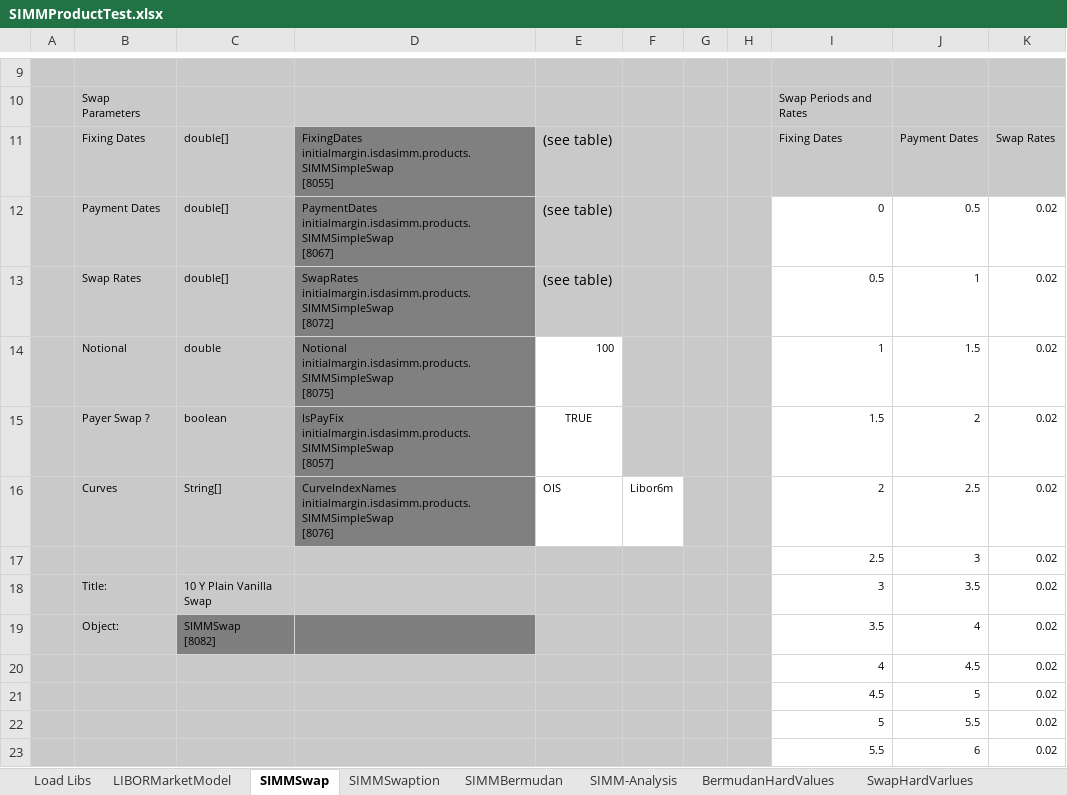
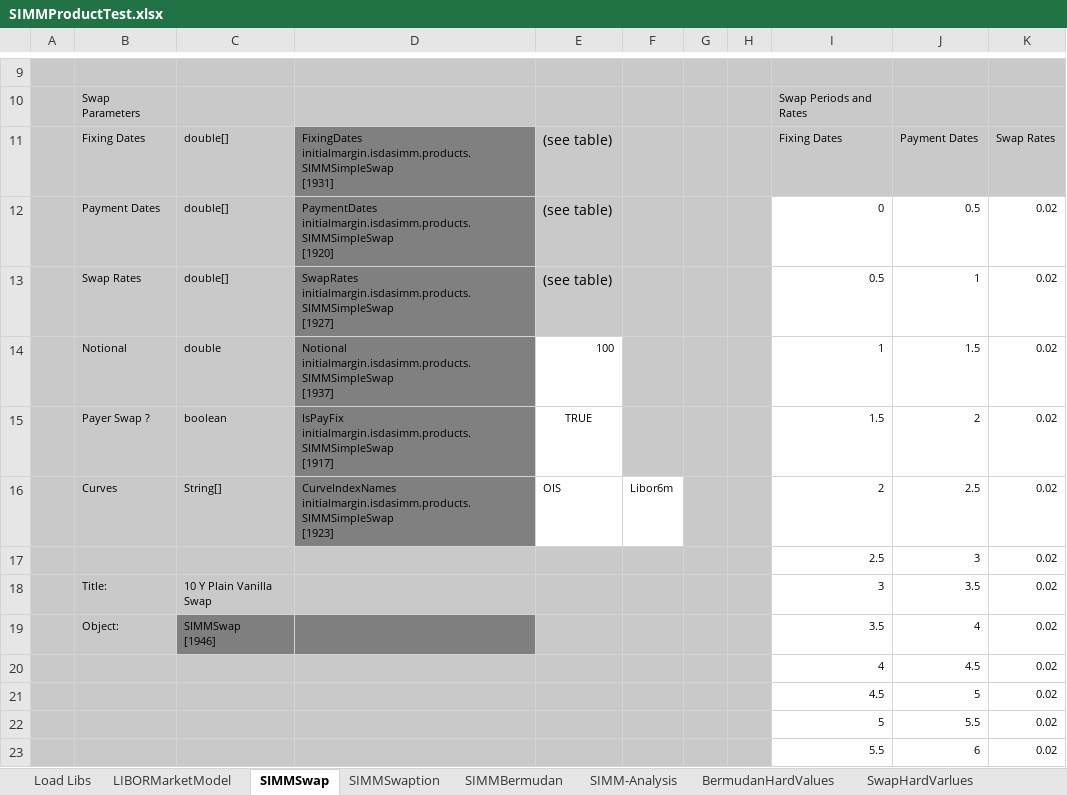
Before and after one commit to NaserVi/ForwardInitialMargin, an Excel workbook: SIMMProductTest.xlsx, sheet SIMMSwap, drawn as a sheet; only a part is shown, gaps mark what is left out; values as stored, in another font and other column widths than the file's, no borders; ↵ is a line break in a cell; the diff names each change by its address in the sheet, - before the commit and + after, or states it on an @@ line.

```diff
--- a/SIMMProductTest.xlsx (sheet SIMMSwap)
+++ b/SIMMProductTest.xlsx (sheet SIMMSwap)
-D11: FixingDates initialmargin.isdasimm.products.SIMMSimpleSwap ↵ [8055]
+D11: FixingDates initialmargin.isdasimm.products.SIMMSimpleSwap ↵ [1931]
-D12: PaymentDates initialmargin.isdasimm.products.SIMMSimpleSwap ↵ [8067]
+D12: PaymentDates initialmargin.isdasimm.products.SIMMSimpleSwap ↵ [1920]
-D13: SwapRates initialmargin.isdasimm.products.SIMMSimpleSwap ↵ [8072]
+D13: SwapRates initialmargin.isdasimm.products.SIMMSimpleSwap ↵ [1927]
-D14: Notional initialmargin.isdasimm.products.SIMMSimpleSwap ↵ [8075]
+D14: Notional initialmargin.isdasimm.products.SIMMSimpleSwap ↵ [1937]
-D15: IsPayFix initialmargin.isdasimm.products.SIMMSimpleSwap ↵ [8057]
+D15: IsPayFix initialmargin.isdasimm.products.SIMMSimpleSwap ↵ [1917]
-D16: CurveIndexNames initialmargin.isdasimm.products.SIMMSimpleSwap ↵ [8076]
+D16: CurveIndexNames initialmargin.isdasimm.products.SIMMSimpleSwap ↵ [1923]
-C19: SIMMSwap ↵ [8082]
+C19: SIMMSwap ↵ [1946]
```
Also changed, not shown: sheet SIMM-Analysis, sheet LIBORMarketModel, sheet SIMMBermudan, sheet SIMMSwaption, sheet Load Libs, charts or pictures.
